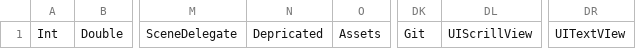
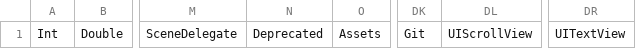
Before and after one commit to andreysavie/it-alias-bycc, a CSV file: Alias/Media/swift_words_nouns.csv, drawn as a sheet; only a part is shown, gaps mark what is left out; the diff names each change by its address in the sheet, - before the commit and + after, or states it on an @@ line.

Commit message:
Fix typos

```diff
--- a/Alias/Media/swift_words_nouns.csv
+++ b/Alias/Media/swift_words_nouns.csv
-N1: Depricated
+N1: Deprecated
-DL1: UIScrillView
+DL1: UIScrollView
-DR1: UITextVIew
+DR1: UITextView
```
Also changed, not shown: 1 other file.
